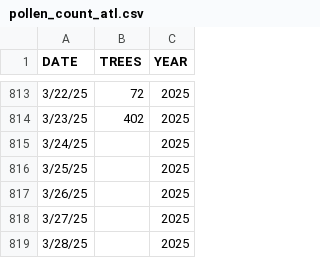
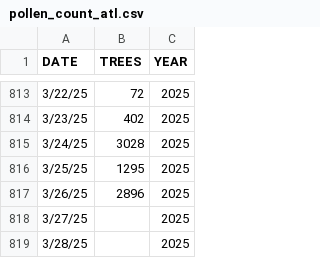
Before and after one commit to siranhe/atl.pollen, a CSV file: data/pollen_count_atl.csv, drawn as a sheet; only a part is shown, gaps mark what is left out.

Commit message:
Added data points and changed color scheme

```diff
--- a/data/pollen_count_atl.csv
+++ b/data/pollen_count_atl.csv
@@ -814,5 +814,5 @@ DATE,TREES,YEAR
 3/23/25,402,2025
-3/24/25,,2025
-3/25/25,,2025
-3/26/25,,2025
+3/24/25,3028,2025
+3/25/25,1295,2025
+3/26/25,2896,2025
 3/27/25,,2025
```
Also changed, not shown: 3 other files.
